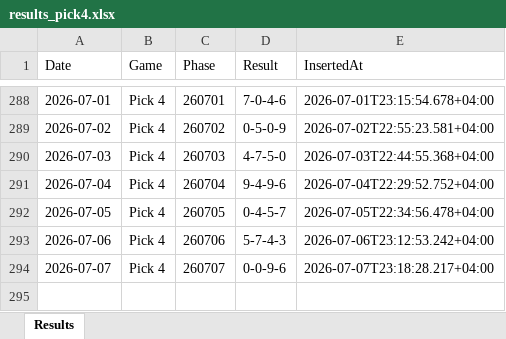
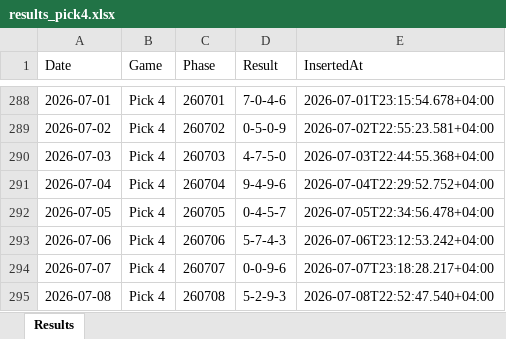
Before and after one commit to BasharVI/theuaelottery-results, an Excel workbook: results_pick4.xlsx, sheet Results, drawn as a sheet; only a part is shown, gaps mark what is left out; values as stored, in another font and other column widths than the file's, no borders; the diff names each change by its address in the sheet, - before the commit and + after, or states it on an @@ line.

Commit message:
chore(results): Auto-update draw results on excel 2026-07-08T18:52:47Z

```diff
--- a/results_pick4.xlsx (sheet Results)
+++ b/results_pick4.xlsx (sheet Results)
+row 295: 2026-07-08 | Pick 4 | 260708 | 5-2-9-3 | 2026-07-08T22:52:47.540+04:00
```
Also changed, not shown: results_pick3.xlsx.
